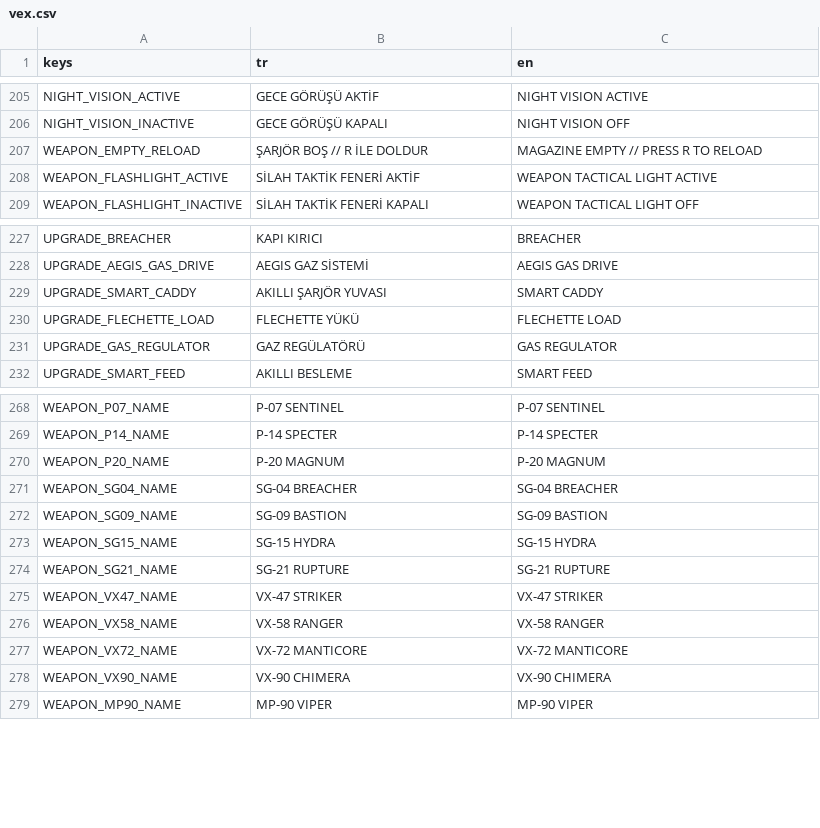
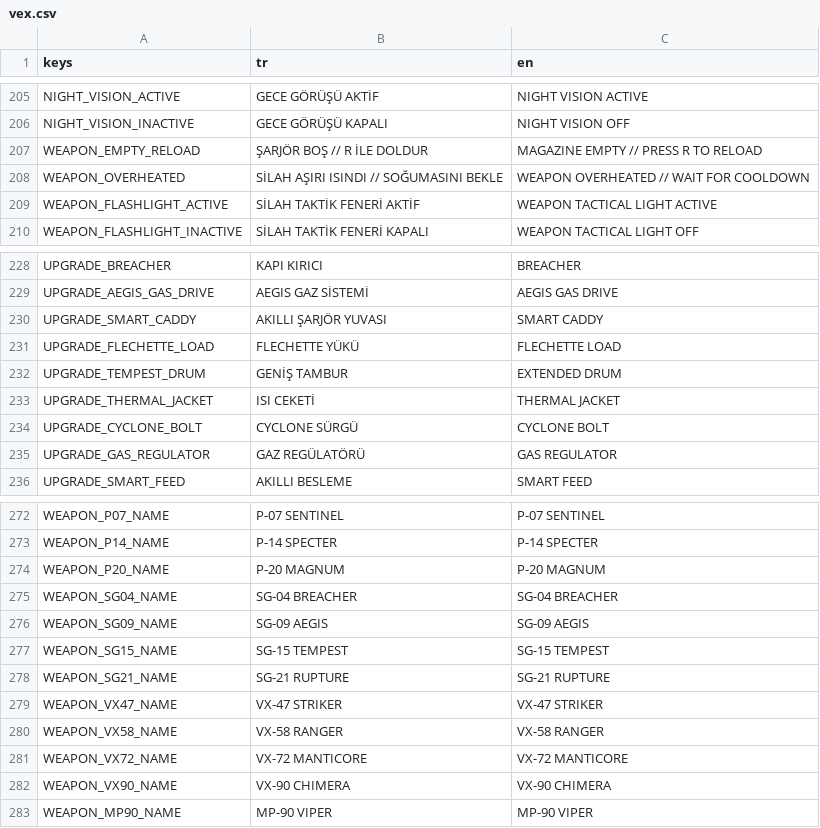
Before and after one commit to SerkanAydin06/VEX, a CSV file: translations/vex.csv, drawn as a sheet; only a part is shown, gaps mark what is left out.

```diff
--- a/translations/vex.csv
+++ b/translations/vex.csv
@@ -207,2 +207,3 @@ NIGHT_VISION_INACTIVE,GECE GÖRÜŞÜ KAPALI,NIGHT VISION OFF
 WEAPON_EMPTY_RELOAD,ŞARJÖR BOŞ // R İLE DOLDUR,MAGAZINE EMPTY // PRESS R TO RELOAD
+WEAPON_OVERHEATED,SİLAH AŞIRI ISINDI // SOĞUMASINI BEKLE,WEAPON OVERHEATED // WAIT FOR COOLDOWN
 WEAPON_FLASHLIGHT_ACTIVE,SİLAH TAKTİK FENERİ AKTİF,WEAPON TACTICAL LIGHT ACTIVE
@@ -230,2 +231,5 @@ UPGRADE_SMART_CADDY,AKILLI ŞARJÖR YUVASI,SMART CADDY
 UPGRADE_FLECHETTE_LOAD,FLECHETTE YÜKÜ,FLECHETTE LOAD
+UPGRADE_TEMPEST_DRUM,GENİŞ TAMBUR,EXTENDED DRUM
+UPGRADE_THERMAL_JACKET,ISI CEKETİ,THERMAL JACKET
+UPGRADE_CYCLONE_BOLT,CYCLONE SÜRGÜ,CYCLONE BOLT
 UPGRADE_GAS_REGULATOR,GAZ REGÜLATÖRÜ,GAS REGULATOR
@@ -271,4 +275,4 @@ WEAPON_P20_NAME,P-20 MAGNUM,P-20 MAGNUM
 WEAPON_SG04_NAME,SG-04 BREACHER,SG-04 BREACHER
-WEAPON_SG09_NAME,SG-09 BASTION,SG-09 BASTION
-WEAPON_SG15_NAME,SG-15 HYDRA,SG-15 HYDRA
+WEAPON_SG09_NAME,SG-09 AEGIS,SG-09 AEGIS
+WEAPON_SG15_NAME,SG-15 TEMPEST,SG-15 TEMPEST
 WEAPON_SG21_NAME,SG-21 RUPTURE,SG-21 RUPTURE
```
Also changed, not shown: 20 other files.
